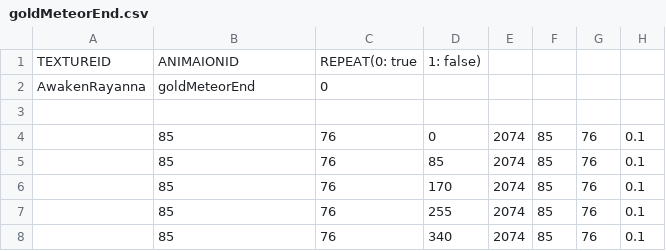
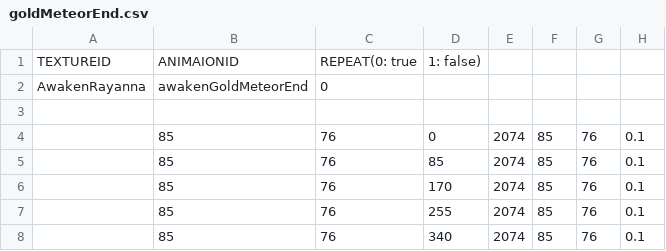
Before and after one commit to ehdgus0710/SFMLTeamProject, a CSV file: SFMLProject Bin/animations/Enemy/Rayanna/AwakenRayanna/goldMeteorEnd.csv, drawn as a sheet.

```diff
--- a/SFMLProject Bin/animations/Enemy/Rayanna/AwakenRayanna/goldMeteorEnd.csv
+++ b/SFMLProject Bin/animations/Enemy/Rayanna/AwakenRayanna/goldMeteorEnd.csv
@@ -1,3 +1,3 @@
 TEXTUREID,ANIMAIONID,REPEAT(0: true, 1: false),,,,
-AwakenRayanna,goldMeteorEnd,0,,,,,
+AwakenRayanna,awakenGoldMeteorEnd,0,,,,,
 ,,,,,,,
```
Also changed, not shown: SFMLProject Bin/animations/Enemy/Rayanna/AwakenRayanna/dimensionPierceAttack.csv, SFMLProject Bin/animations/Enemy/Rayanna/AwakenRayanna/goldMeteorLanding.csv, 26 other files.
